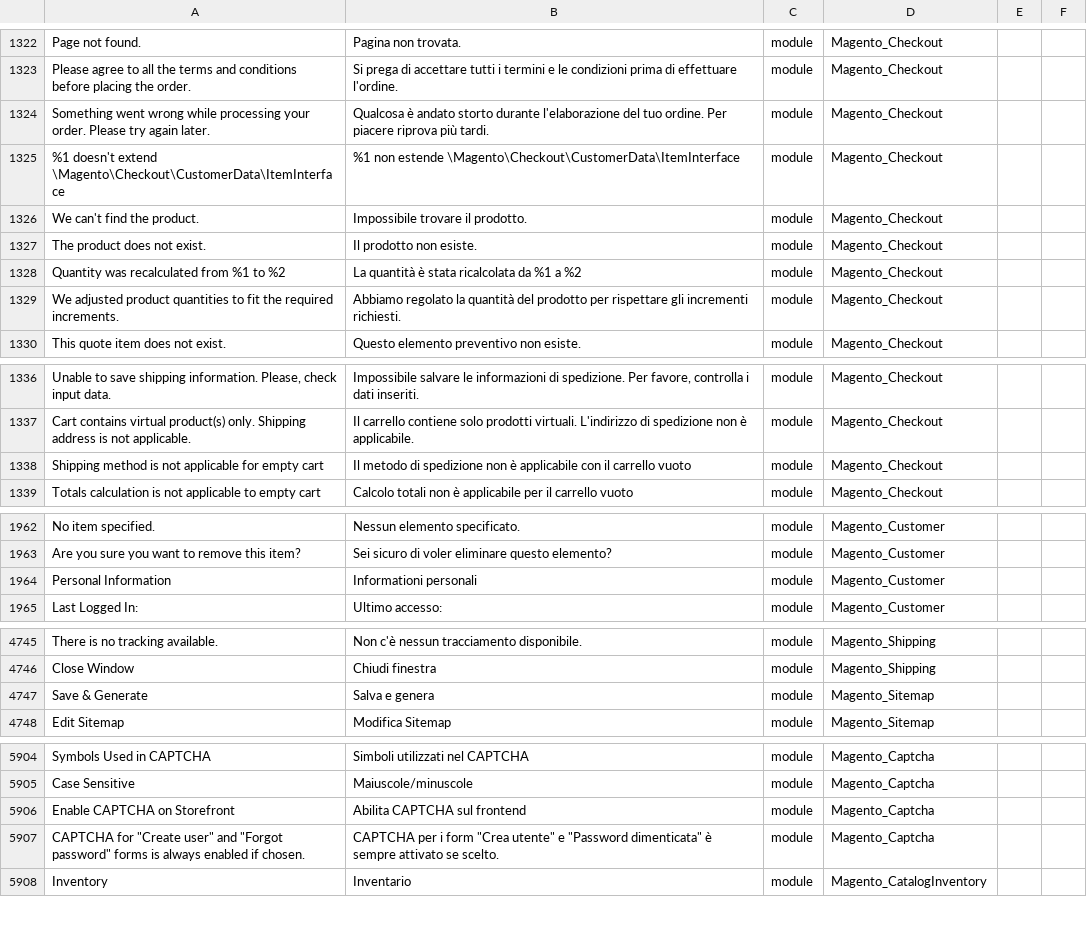
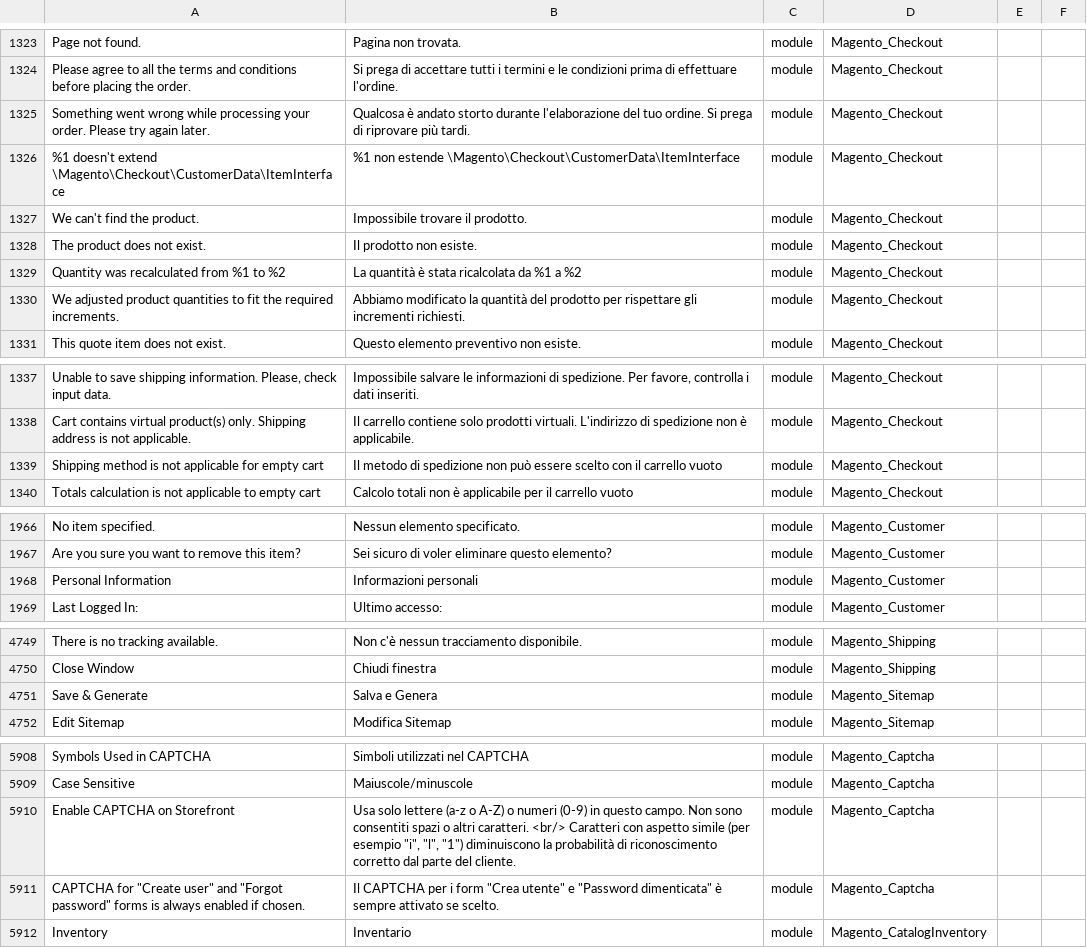
Before and after one commit to Magento2Translations/language_it_it, a CSV file: it_IT.csv, drawn as a sheet; only a part is shown, gaps mark what is left out; addresses are those after the commit; the diff covers the shown part only; the diff names each change by its address in the sheet, - before the commit and + after, or states it on an @@ line.

```diff
--- a/it_IT.csv
+++ b/it_IT.csv
-B1325: …tuo ordine. Per piacere riprova più tardi.
+B1325: …tuo ordine. Si prega di riprovare più tardi.
-B1330: Abbiamo regolato la quantità…
+B1330: Abbiamo modificato la quantità…
-B1339: …spedizione non è applicabile con il…
+B1339: …spedizione non può essere scelto con il…
-B1968: Informationi personali
+B1968: Informazioni personali
-B4751: Salva e genera
+B4751: Salva e Genera
-B5910: Abilita CAPTCHA sul frontend
+B5910: Usa solo lettere (a-z o A-Z) o numeri (0-9) in questo campo. Non sono consentiti spazi o altri caratteri. <br/> Caratteri con aspetto simile (per esempio "i", "l", "1") diminuiscono la probabilità di riconoscimento corretto dal parte del cliente.
-B5911: CAPTCHA per…
+B5911: Il CAPTCHA per…
```
Also changed, not shown: 4 added rows and 22 edited cells elsewhere in this file, 1 other file.
